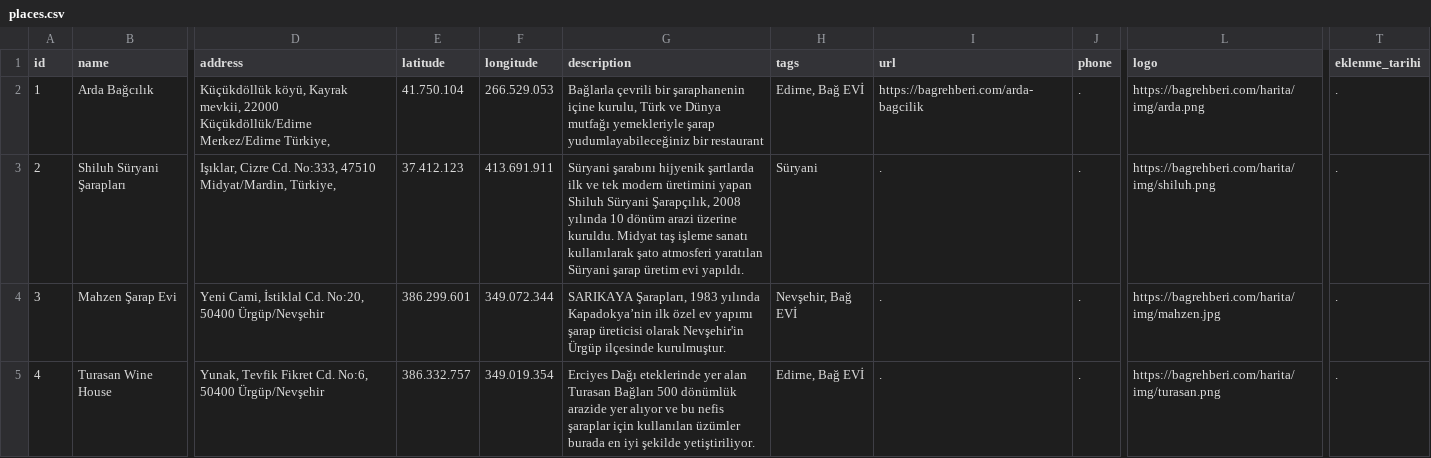
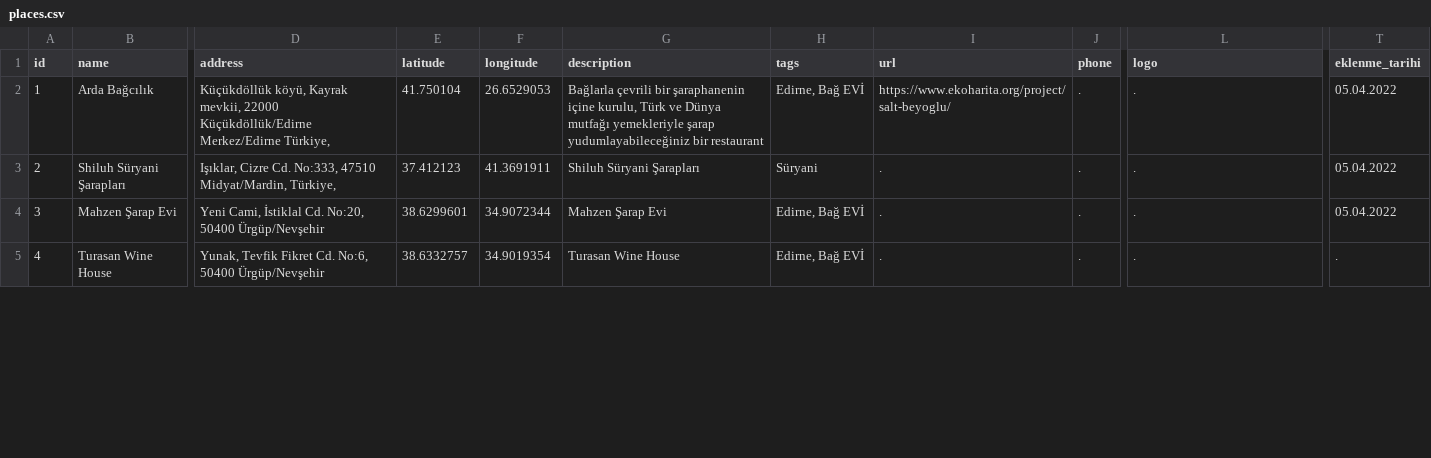
Before and after one commit to ramazansubasi/bagrehberi, a CSV file: lib/places.csv, drawn as a sheet; only a part is shown, gaps mark what is left out; the diff covers the shown part only; the diff names each change by its address in the sheet, - before the commit and + after, or states it on an @@ line.

Commit message:
Update places.csv

```diff
--- a/lib/places.csv
+++ b/lib/places.csv
-E2 (latitude): 41.750.104
+E2 (latitude): 41.750104
-F2 (longitude): 266.529.053
+F2 (longitude): 26.6529053
-I2 (url): https://bagrehberi.com/arda-bagcilik
+I2 (url): https://www.ekoharita.org/project/salt-beyoglu/
-L2 (logo): https://bagrehberi.com/harita/img/arda.png
+L2 (logo): .
-T2:T4 (eklenme_tarihi): .
+T2:T4 (eklenme_tarihi): 05.04.2022
-E3 (latitude): 37.412.123
+E3 (latitude): 37.412123
-F3 (longitude): 413.691.911
+F3 (longitude): 41.3691911
-G3 (description): Süryani şarabını hijyenik şartlarda ilk ve tek modern üretimini yapan Shiluh Süryani Şarapçılık, 2008 yılında 10 dönüm arazi üzerine kuruldu. Midyat taş işleme sanatı kullanılarak şato atmosferi yaratılan Süryani şarap üretim evi yapıldı.
+G3 (description): Shiluh Süryani Şarapları
-L3 (logo): https://bagrehberi.com/harita/img/shiluh.png
+L3 (logo): .
-E4 (latitude): 386.299.601
+E4 (latitude): 38.6299601
-F4 (longitude): 349.072.344
+F4 (longitude): 34.9072344
-G4 (description): SARIKAYA Şarapları, 1983 yılında Kapadokya’nin ilk özel ev yapımı şarap üreticisi olarak Nevşehir'in Ürgüp ilçesinde kurulmuştur.
+G4 (description): Mahzen Şarap Evi
-H4 (tags): Nevşehir, Bağ EVİ
+H4 (tags): Edirne, Bağ EVİ
-L4 (logo): https://bagrehberi.com/harita/img/mahzen.jpg
+L4 (logo): .
-E5 (latitude): 386.332.757
+E5 (latitude): 38.6332757
-F5 (longitude): 349.019.354
+F5 (longitude): 34.9019354
-G5 (description): Erciyes Dağı eteklerinde yer alan Turasan Bağları 500 dönümlük arazide yer alıyor ve bu nefis şaraplar için kullanılan üzümler burada en iyi şekilde yetiştiriliyor.
+G5 (description): Turasan Wine House
-L5 (logo): https://bagrehberi.com/harita/img/turasan.png
+L5 (logo): .
```
Also changed, not shown: 116 edited cells elsewhere in this file.
